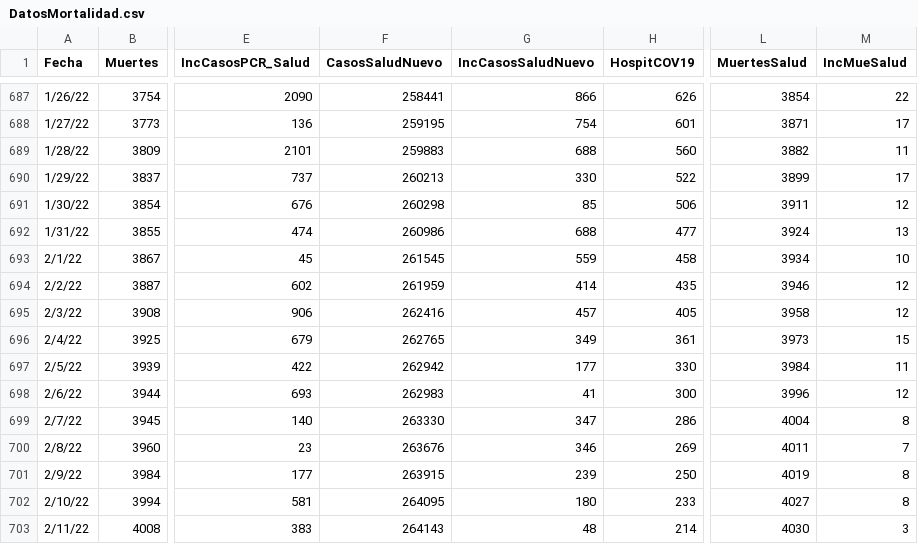
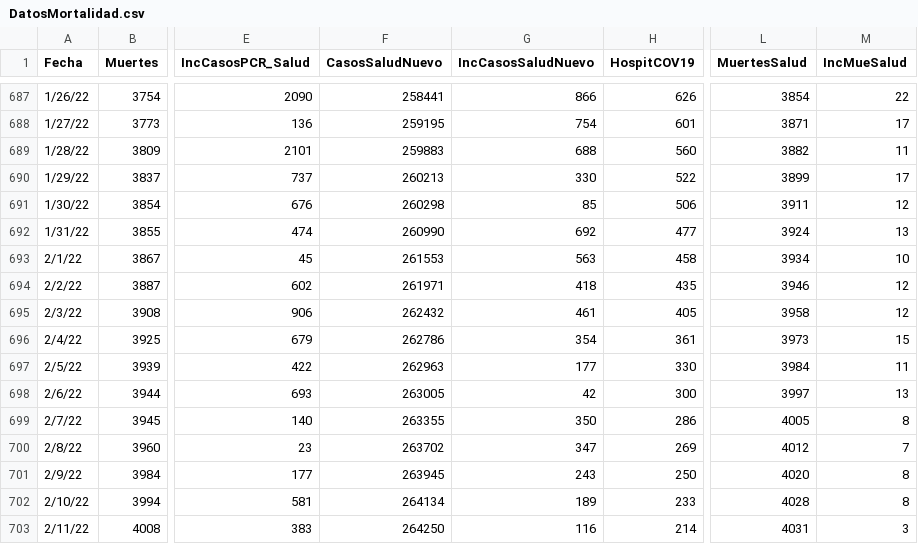
Before and after one commit to rafalab/covidpr, a CSV file: data/DatosMortalidad.csv, drawn as a sheet; only a part is shown, gaps mark what is left out; the diff covers the shown part only; the diff names each change by its address in the sheet, - before the commit and + after, or states it on an @@ line.

Commit message:
Actualizando datos de hospitalizaciones

```diff
--- a/data/DatosMortalidad.csv
+++ b/data/DatosMortalidad.csv
-F692 (CasosSaludNuevo): 260986
+F692 (CasosSaludNuevo): 260990
-G692 (IncCasosSaludNuevo): 688
+G692 (IncCasosSaludNuevo): 692
-F693 (CasosSaludNuevo): 261545
+F693 (CasosSaludNuevo): 261553
-G693 (IncCasosSaludNuevo): 559
+G693 (IncCasosSaludNuevo): 563
-F694 (CasosSaludNuevo): 261959
+F694 (CasosSaludNuevo): 261971
-G694 (IncCasosSaludNuevo): 414
+G694 (IncCasosSaludNuevo): 418
-F695 (CasosSaludNuevo): 262416
+F695 (CasosSaludNuevo): 262432
-G695 (IncCasosSaludNuevo): 457
+G695 (IncCasosSaludNuevo): 461
-F696 (CasosSaludNuevo): 262765
+F696 (CasosSaludNuevo): 262786
-G696 (IncCasosSaludNuevo): 349
+G696 (IncCasosSaludNuevo): 354
-F697 (CasosSaludNuevo): 262942
+F697 (CasosSaludNuevo): 262963
-F698 (CasosSaludNuevo): 262983
+F698 (CasosSaludNuevo): 263005
-G698 (IncCasosSaludNuevo): 41
+G698 (IncCasosSaludNuevo): 42
-L698 (MuertesSalud): 3996
+L698 (MuertesSalud): 3997
-M698 (IncMueSalud): 12
+M698 (IncMueSalud): 13
-F699 (CasosSaludNuevo): 263330
+F699 (CasosSaludNuevo): 263355
-G699 (IncCasosSaludNuevo): 347
+G699 (IncCasosSaludNuevo): 350
-L699 (MuertesSalud): 4004
+L699 (MuertesSalud): 4005
-F700 (CasosSaludNuevo): 263676
+F700 (CasosSaludNuevo): 263702
-G700 (IncCasosSaludNuevo): 346
+G700 (IncCasosSaludNuevo): 347
-L700 (MuertesSalud): 4011
+L700 (MuertesSalud): 4012
-F701 (CasosSaludNuevo): 263915
+F701 (CasosSaludNuevo): 263945
-G701 (IncCasosSaludNuevo): 239
+G701 (IncCasosSaludNuevo): 243
-L701 (MuertesSalud): 4019
+L701 (MuertesSalud): 4020
-F702 (CasosSaludNuevo): 264095
+F702 (CasosSaludNuevo): 264134
-G702 (IncCasosSaludNuevo): 180
+G702 (IncCasosSaludNuevo): 189
-L702 (MuertesSalud): 4027
+L702 (MuertesSalud): 4028
-F703 (CasosSaludNuevo): 264143
+F703 (CasosSaludNuevo): 264250
-G703 (IncCasosSaludNuevo): 48
+G703 (IncCasosSaludNuevo): 116
-L703 (MuertesSalud): 4030
+L703 (MuertesSalud): 4031
```
Also changed, not shown: 1 added row and 6 edited cells elsewhere in this file.
